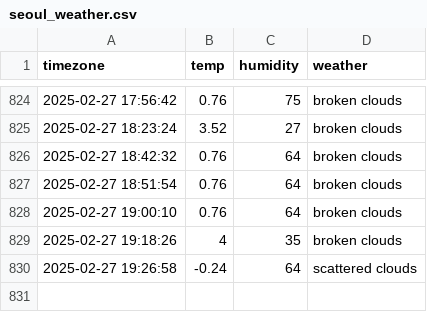
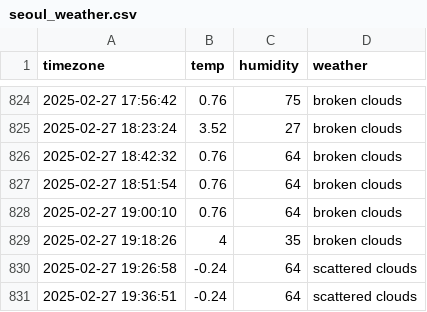
Before and after one commit to jaehoon3123213/seoul_weather, a CSV file: seoul_weather.csv, drawn as a sheet; only a part is shown, gaps mark what is left out; the diff names each change by its address in the sheet, - before the commit and + after, or states it on an @@ line.

```diff
--- a/seoul_weather.csv
+++ b/seoul_weather.csv
+row 831: 2025-02-27 19:36:51 | -0.24 | 64 | scattered clouds
```
